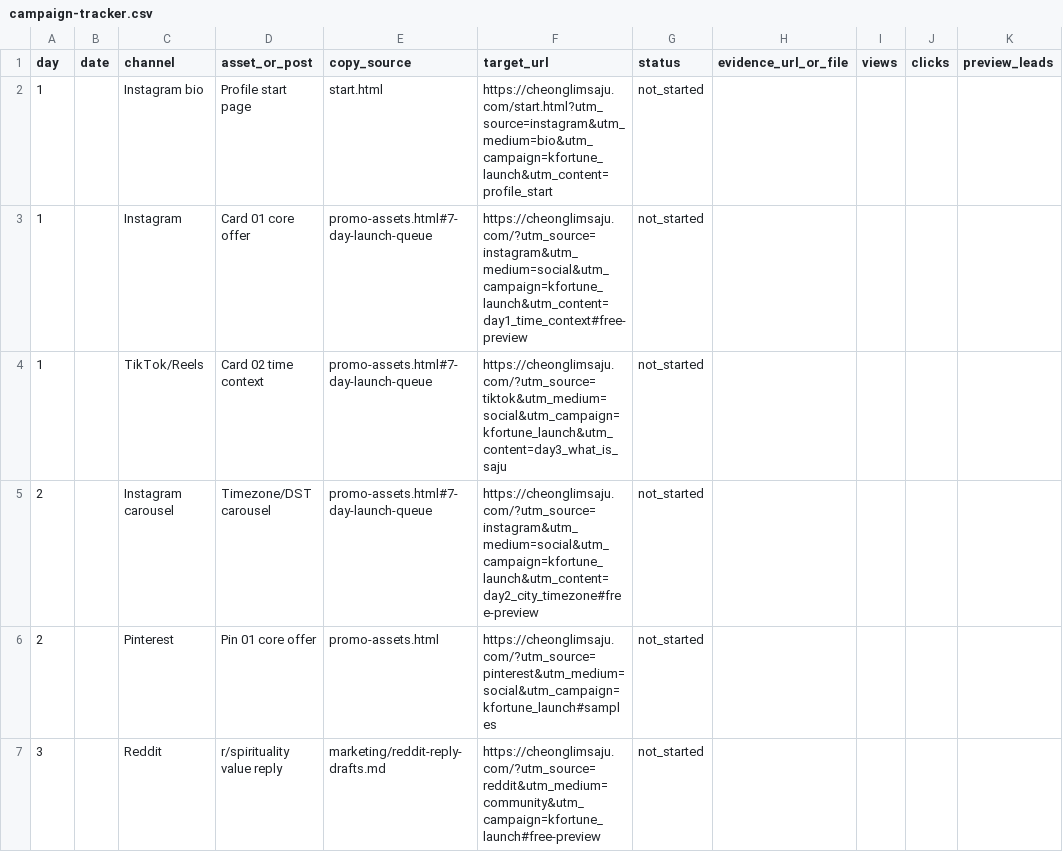
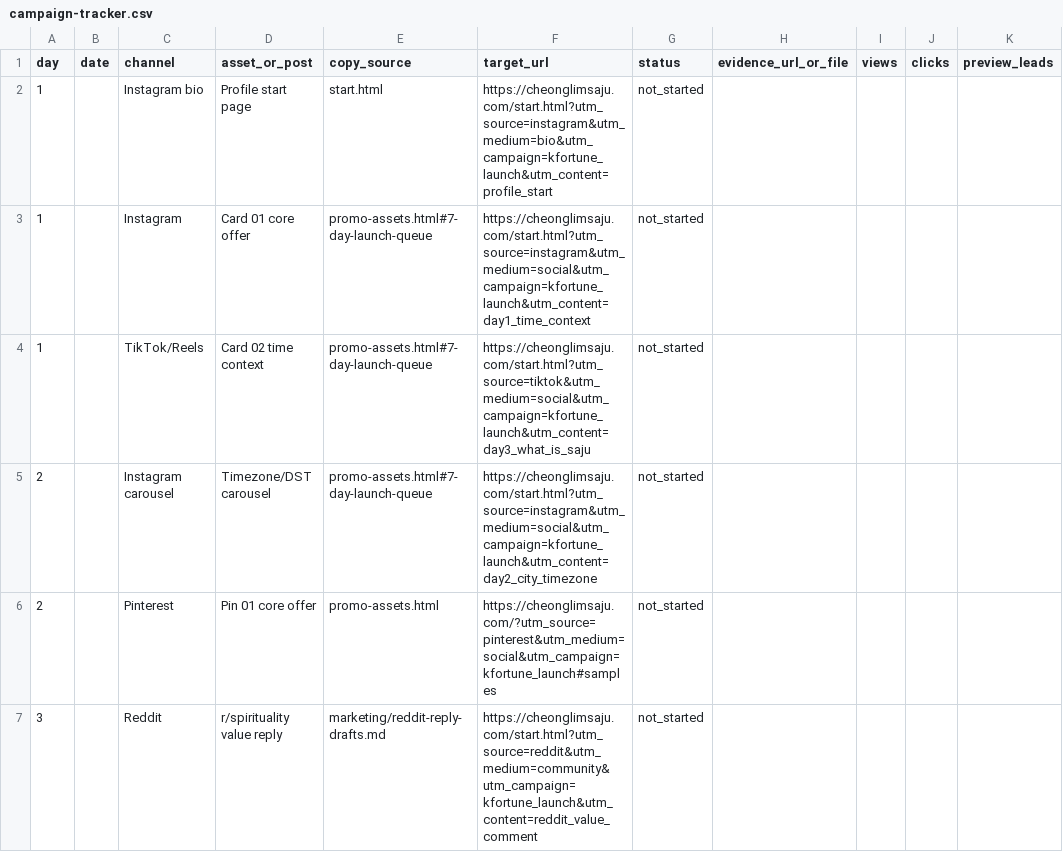
Before and after one commit to holly-sheep/cheonglim-saem-saju, a CSV file: marketing/campaign-tracker.csv, drawn as a sheet; only a part is shown; the diff covers the shown part only; the diff names each change by its address in the sheet, - before the commit and + after, or states it on an @@ line.

Commit message:
Route campaign copy through start page

```diff
--- a/marketing/campaign-tracker.csv
+++ b/marketing/campaign-tracker.csv
-F3 (target_url): https://cheonglimsaju.com/?utm_source=instagram&utm_medium=social&utm_campaign=kfortune_launch&utm_content=day1_time_context#free-preview
+F3 (target_url): https://cheonglimsaju.com/start.html?utm_source=instagram&utm_medium=social&utm_campaign=kfortune_launch&utm_content=day1_time_context
-F4 (target_url): https://cheonglimsaju.com/?utm_source=tiktok&utm_medium=social&utm_campaign=kfortune_launch&utm_content=day3_what_is_saju
+F4 (target_url): https://cheonglimsaju.com/start.html?utm_source=tiktok&utm_medium=social&utm_campaign=kfortune_launch&utm_content=day3_what_is_saju
-F5 (target_url): https://cheonglimsaju.com/?utm_source=instagram&utm_medium=social&utm_campaign=kfortune_launch&utm_content=day2_city_timezone#free-preview
+F5 (target_url): https://cheonglimsaju.com/start.html?utm_source=instagram&utm_medium=social&utm_campaign=kfortune_launch&utm_content=day2_city_timezone
-F7 (target_url): https://cheonglimsaju.com/?utm_source=reddit&utm_medium=community&utm_campaign=kfortune_launch#free-preview
+F7 (target_url): https://cheonglimsaju.com/start.html?utm_source=reddit&utm_medium=community&utm_campaign=kfortune_launch&utm_content=reddit_value_comment
```
Also changed, not shown: 4 edited cells elsewhere in this file, 3 other files.
